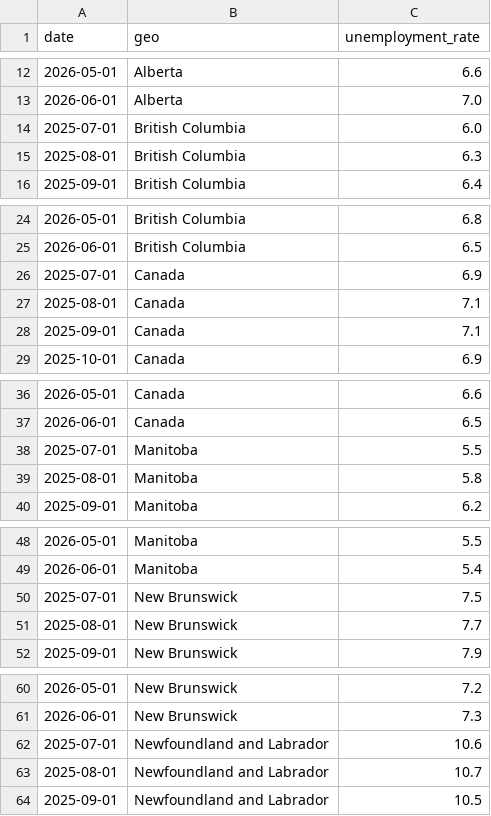
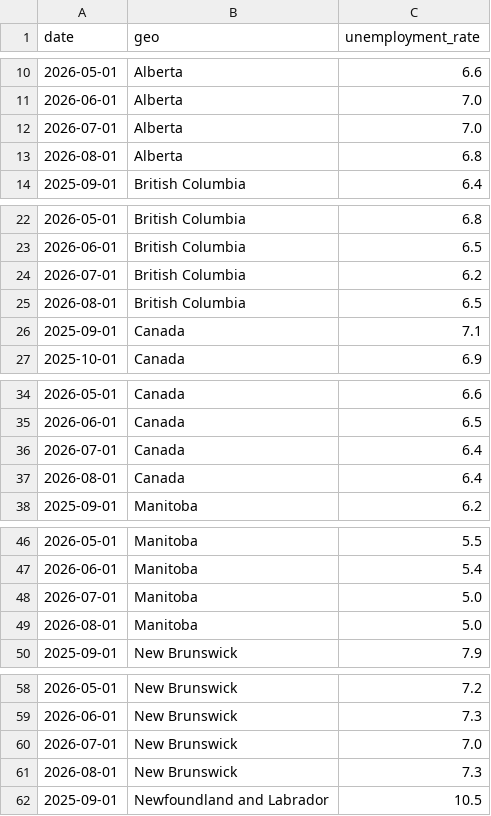
Before and after one commit to ulrich-e-r-djidonou/forecasting-chomage-canada, a CSV file: data/processed/chomage_test.csv, drawn as a sheet; only a part is shown, gaps mark what is left out; the diff covers the shown part only.

```diff
--- a/data/processed/chomage_test.csv
+++ b/data/processed/chomage_test.csv
@@ -13,4 +11,4 @@ date,geo,unemployment_rate
 2026-06-01,Alberta,7.0
-2025-07-01,British Columbia,6.0
-2025-08-01,British Columbia,6.3
+2026-07-01,Alberta,7.0
+2026-08-01,Alberta,6.8
 2025-09-01,British Columbia,6.4
@@ -25,4 +23,4 @@ date,geo,unemployment_rate
 2026-06-01,British Columbia,6.5
-2025-07-01,Canada,6.9
-2025-08-01,Canada,7.1
+2026-07-01,British Columbia,6.2
+2026-08-01,British Columbia,6.5
 2025-09-01,Canada,7.1
@@ -37,4 +35,4 @@ date,geo,unemployment_rate
 2026-06-01,Canada,6.5
-2025-07-01,Manitoba,5.5
-2025-08-01,Manitoba,5.8
+2026-07-01,Canada,6.4
+2026-08-01,Canada,6.4
 2025-09-01,Manitoba,6.2
@@ -49,4 +47,4 @@ date,geo,unemployment_rate
 2026-06-01,Manitoba,5.4
-2025-07-01,New Brunswick,7.5
-2025-08-01,New Brunswick,7.7
+2026-07-01,Manitoba,5.0
+2026-08-01,Manitoba,5.0
 2025-09-01,New Brunswick,7.9
@@ -61,4 +59,4 @@ date,geo,unemployment_rate
 2026-06-01,New Brunswick,7.3
-2025-07-01,Newfoundland and Labrador,10.6
-2025-08-01,Newfoundland and Labrador,10.7
+2026-07-01,New Brunswick,7.0
+2026-08-01,New Brunswick,7.3
 2025-09-01,Newfoundland and Labrador,10.5
```
Also changed, not shown: 12 added rows and 12 removed rows elsewhere in this file, data/processed/chomage_mensuel.csv, data/processed/chomage_train.csv, 21 other files.
